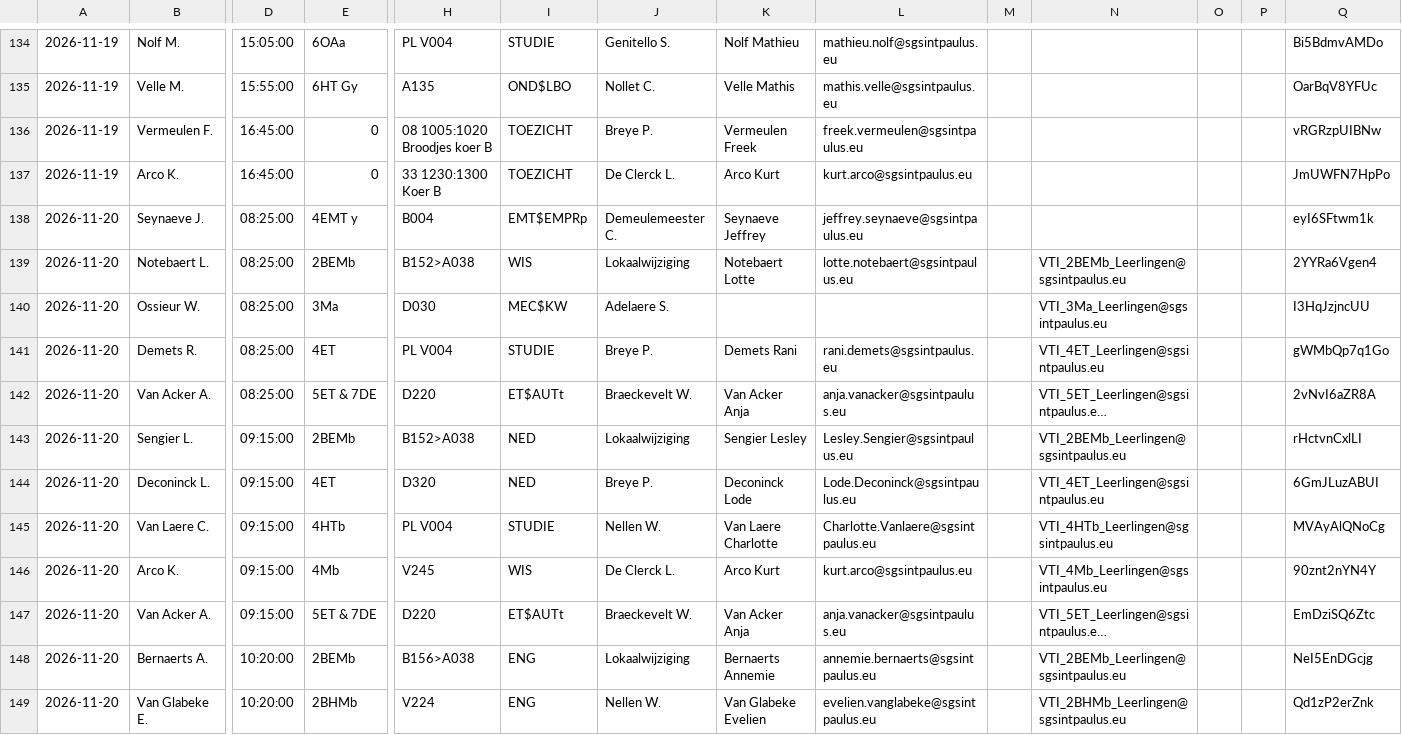
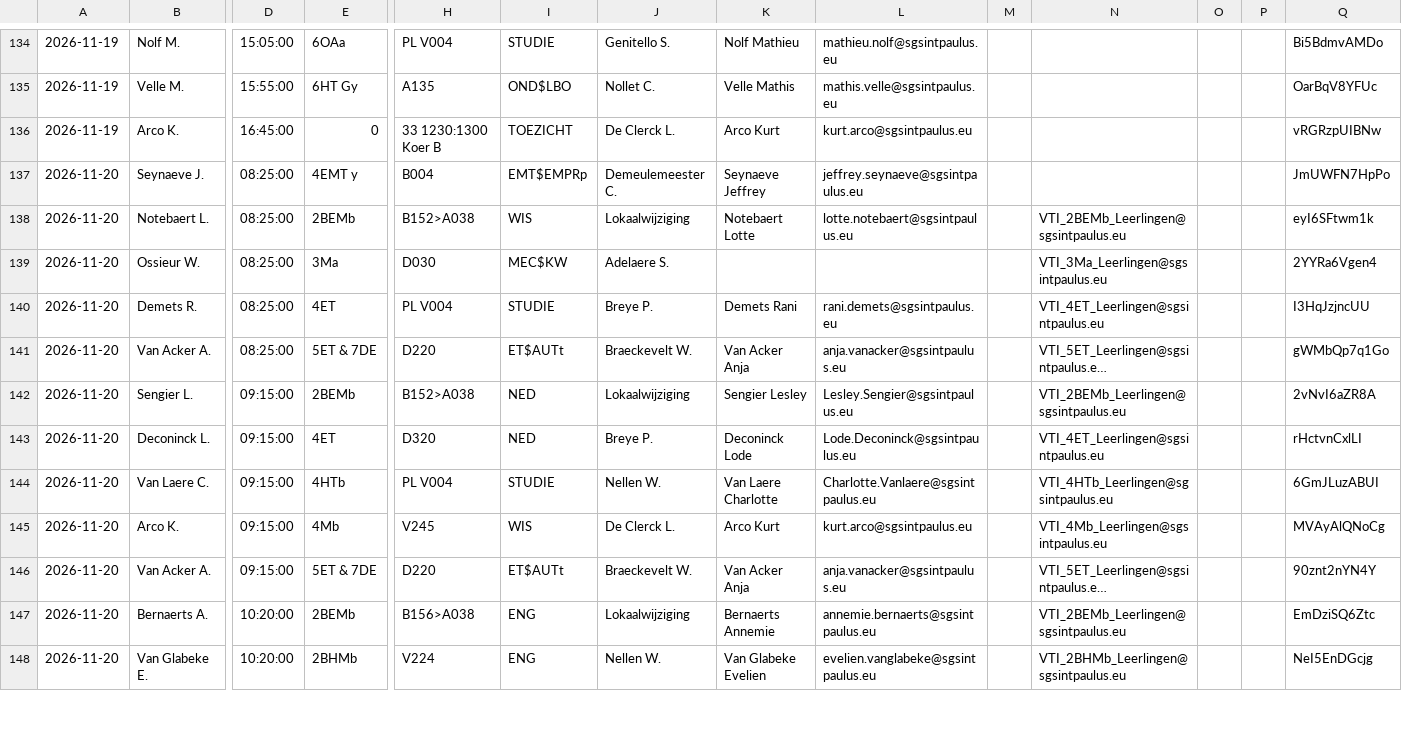
Before and after one commit to tomvanwehaege/xibo-database, a CSV file: xibo-vervangingen.csv, drawn as a sheet; only a part is shown, gaps mark what is left out; long unchanged cells end in …; removed rows and columns are numbered as before the commit, all else as after; rows hold the shown columns only; the diff covers the shown part only; the diff names each change by its address in the sheet, - before the commit and + after, or states it on an @@ line.

Commit message:
Automatische update vanuit OneDrive

```diff
--- a/xibo-vervangingen.csv
+++ b/xibo-vervangingen.csv
-row 136: 2026-11-19 | Vermeulen F. | 16:45:00 | 0 | 08 1005:1020 Broodjes koer B | TOEZICHT | Breye P. | Vermeulen Freek | freek.vermeulen@sgsintpaulus.eu |  |  |  |  | vRGRzpUIBNw
-Q136: JmUWFN7HpPo
+Q136: vRGRzpUIBNw
-Q137: eyI6SFtwm1k
+Q137: JmUWFN7HpPo
-Q138: 2YYRa6Vgen4
+Q138: eyI6SFtwm1k
-Q139: I3HqJzjncUU
+Q139: 2YYRa6Vgen4
-Q140: gWMbQp7q1Go
+Q140: I3HqJzjncUU
-Q141: 2vNvI6aZR8A
+Q141: gWMbQp7q1Go
-Q142: rHctvnCxlLI
+Q142: 2vNvI6aZR8A
-Q143: 6GmJLuzABUI
+Q143: rHctvnCxlLI
-Q144: MVAyAlQNoCg
+Q144: 6GmJLuzABUI
-Q145: 90znt2nYN4Y
+Q145: MVAyAlQNoCg
-Q146: EmDziSQ6Ztc
+Q146: 90znt2nYN4Y
-Q147: NeI5EnDGcjg
+Q147: EmDziSQ6Ztc
-Q148: Qd1zP2erZnk
+Q148: NeI5EnDGcjg
```
Also changed, not shown: 1 added row and 37 edited cells elsewhere in this file.
